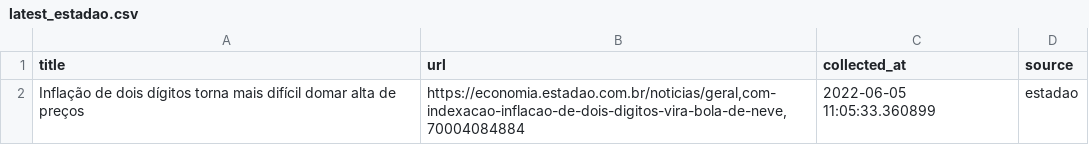
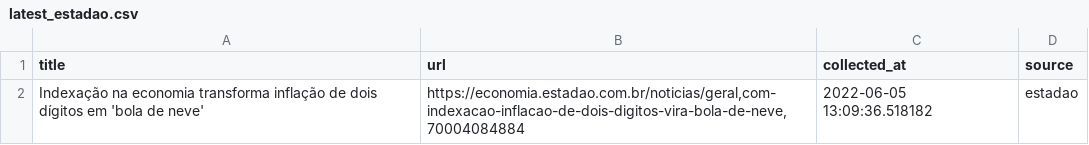
Before and after one commit to leodiegues/lidebot, a CSV file: data/latest_estadao.csv, drawn as a sheet.

```diff
--- a/data/latest_estadao.csv
+++ b/data/latest_estadao.csv
@@ -1,2 +1,2 @@
 title,url,collected_at,source
-Inflação de dois dígitos torna mais difícil domar alta de preços,"https://economia.estadao.com.br/noticias/geral,com-indexacao-inflacao-de-dois-digitos-vira-bola-de-neve,70004084884",2022-06-05 11:05:33.360899,estadao
+Indexação na economia transforma inflação de dois dígitos em 'bola de neve',"https://economia.estadao.com.br/noticias/geral,com-indexacao-inflacao-de-dois-digitos-vira-bola-de-neve,70004084884",2022-06-05 13:09:36.518182,estadao
```
Also changed, not shown: data/latest_folha.csv, data/latest_g1.csv, 4 other files.
